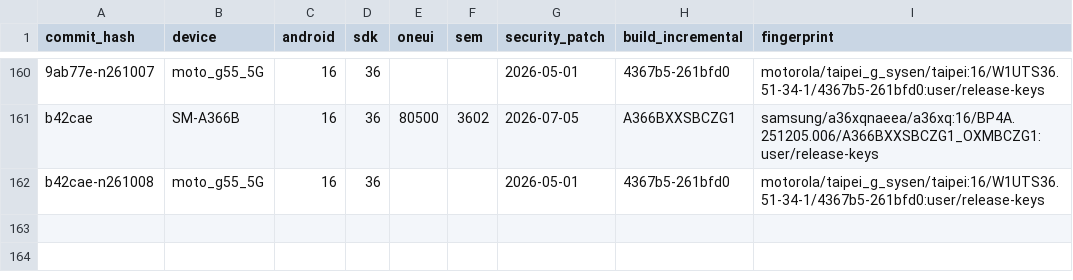
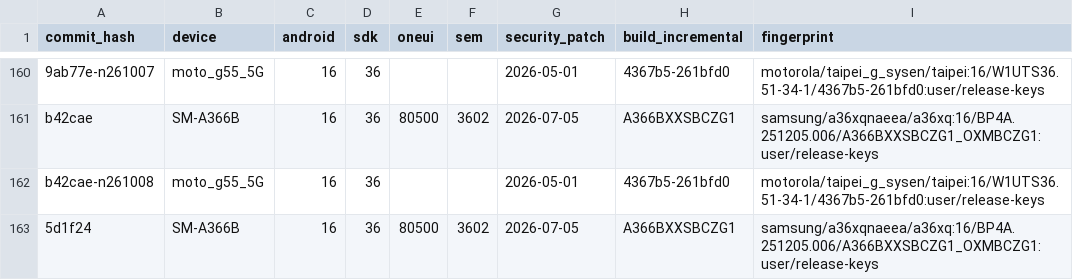
Before and after one commit to status-im/status-app-benchmarks, a CSV file: data/android/run_environment.csv, drawn as a sheet; only a part is shown, gaps mark what is left out; the diff names each change by its address in the sheet, - before the commit and + after, or states it on an @@ line.

```diff
--- a/data/android/run_environment.csv
+++ b/data/android/run_environment.csv
+row 163: 5d1f24 | SM-A366B | 16 | 36 | 80500 | 3602 | 2026-07-05 | A366BXXSBCZG1 | samsung/a36xqnaeea/a36xq:16/BP4A.251205.006/A366BXXSBCZG1_OXMBCZG1:user/release-keys
```
Also changed, not shown: data/android/build_labels.csv, data/android/performance_metrics.csv, 12 other files.
